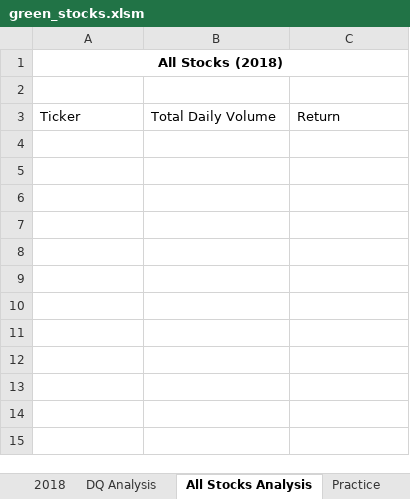
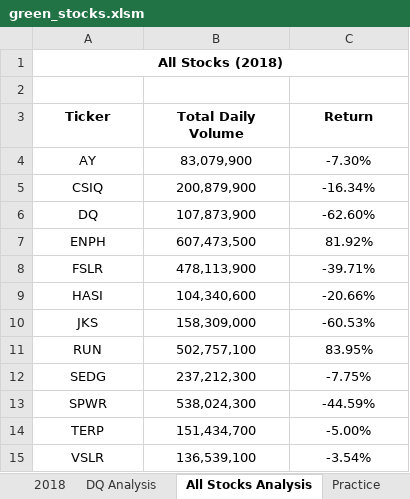
Before and after one commit to Arrock-12/Stock-analysis, an Excel workbook: green_stocks.xlsm, sheet All Stocks Analysis, drawn as a sheet; values as stored, in another font and other column widths than the file's, no borders; the diff names each change by its address in the sheet, - before the commit and + after, or states it on an @@ line.

Commit message:
Add files via upload
Imbedded for loop to look through ticker array and pull total volume and annual returns for various stocks

```diff
--- a/green_stocks.xlsm (sheet All Stocks Analysis)
+++ b/green_stocks.xlsm (sheet All Stocks Analysis)
@@ A3:C3 bold: off → on, alignment: left → center @@
+row 4: AY | 83,079,900 | -7.30%
+row 5: CSIQ | 200,879,900 | -16.34%
+row 6: DQ | 107,873,900 | -62.60%
+row 7: ENPH | 607,473,500 | 81.92%
+row 8: FSLR | 478,113,900 | -39.71%
+row 9: HASI | 104,340,600 | -20.66%
+row 10: JKS | 158,309,000 | -60.53%
+row 11: RUN | 502,757,100 | 83.95%
+row 12: SEDG | 237,212,300 | -7.75%
+row 13: SPWR | 538,024,300 | -44.59%
+row 14: TERP | 151,434,700 | -5.00%
+row 15: VSLR | 136,539,100 | -3.54%
```
Also changed, not shown: sheet Practice.
